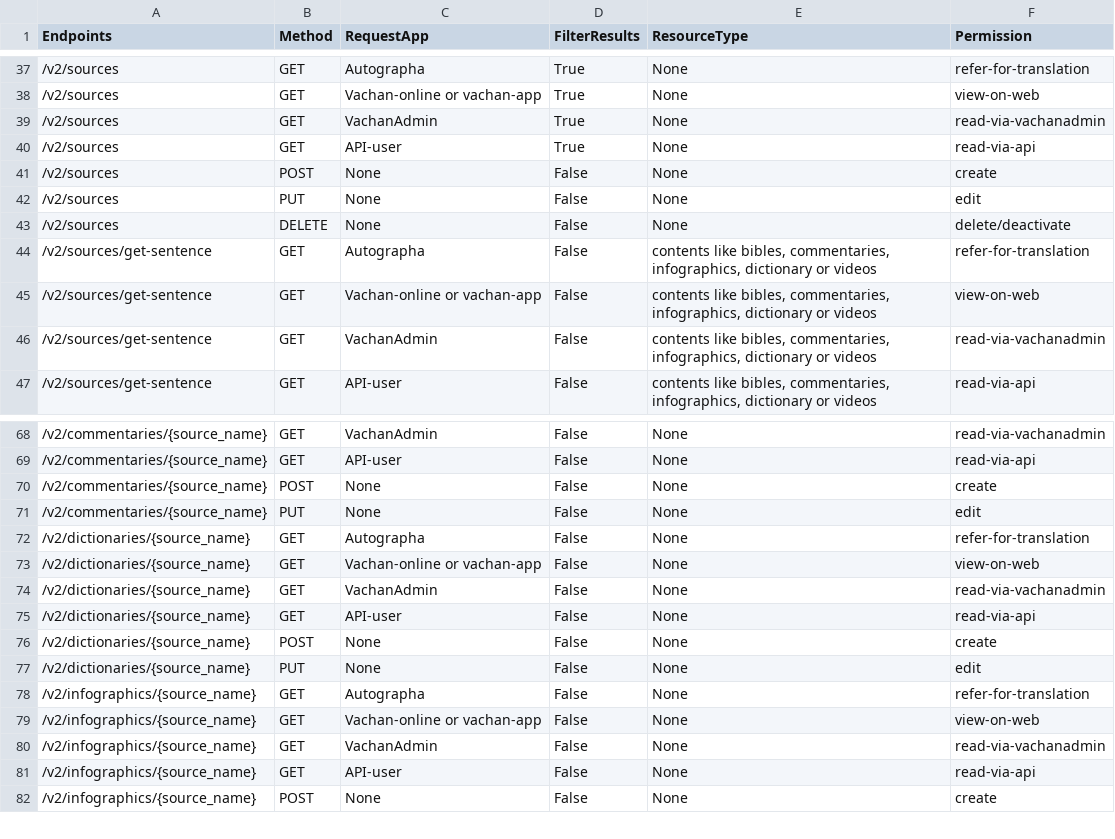
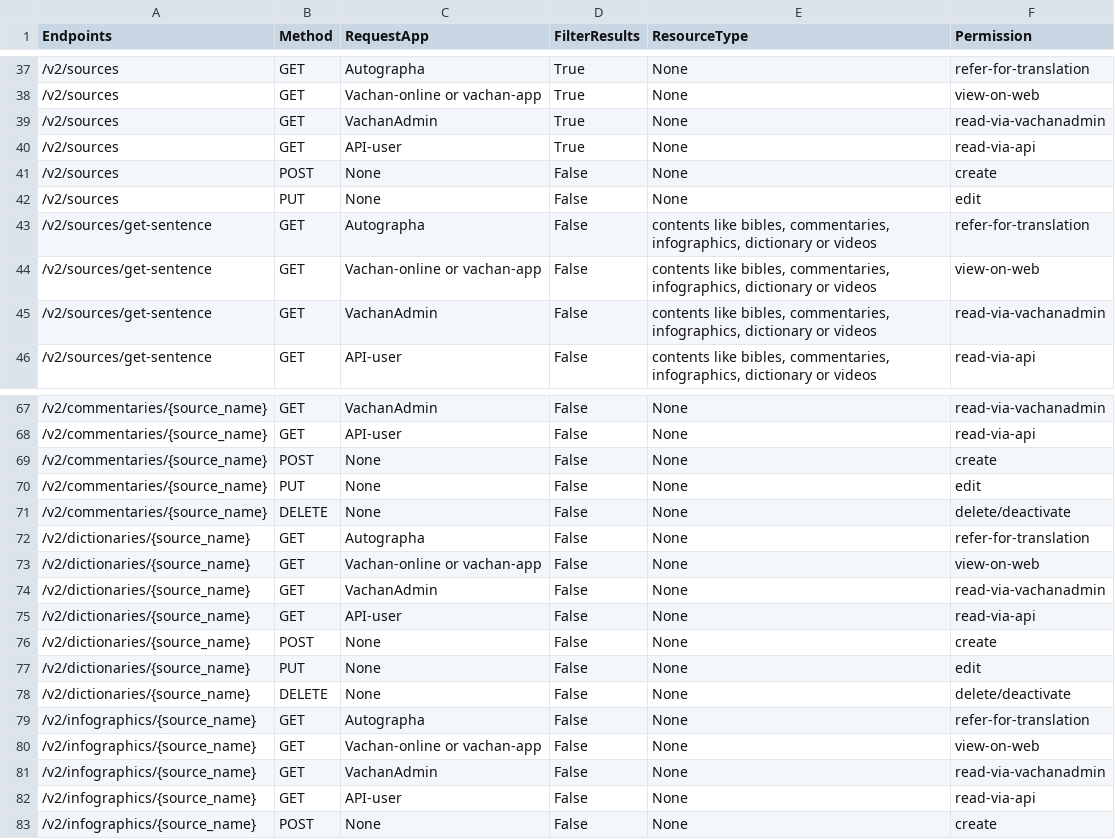
Before and after one commit to Bridgeconn/vachan-api, a CSV file: app/auth/api-permissions.csv, drawn as a sheet; only a part is shown, gaps mark what is left out; removed rows and columns are numbered as before the commit, all else as after; the diff names each change by its address in the sheet, - before the commit and + after, or states it on an @@ line.

Commit message:
checking errors in commentaries and dictionaries

```diff
--- a/app/auth/api-permissions.csv
+++ b/app/auth/api-permissions.csv
-row 43: /v2/sources | DELETE | None | False | None | delete/deactivate
+row 71: /v2/commentaries/{source_name} | DELETE | None | False | None | delete/deactivate
+row 78: /v2/dictionaries/{source_name} | DELETE | None | False | None | delete/deactivate
```
Also changed, not shown: 9 other files.
